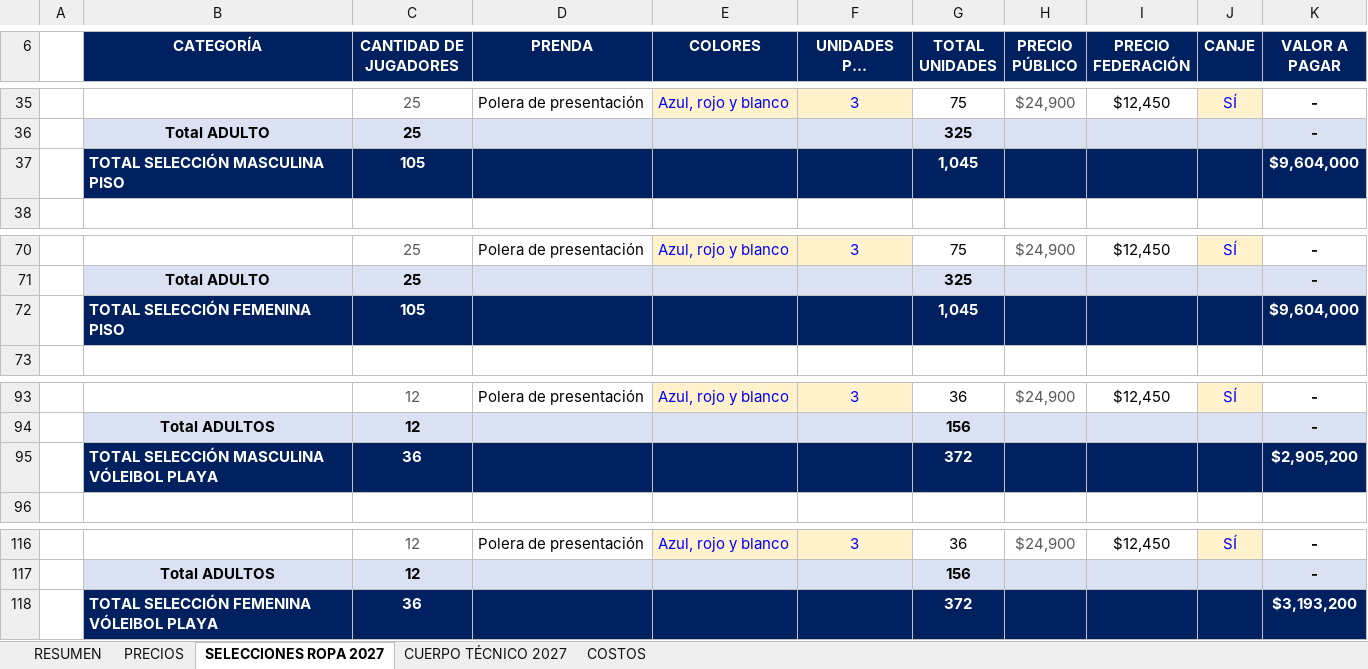
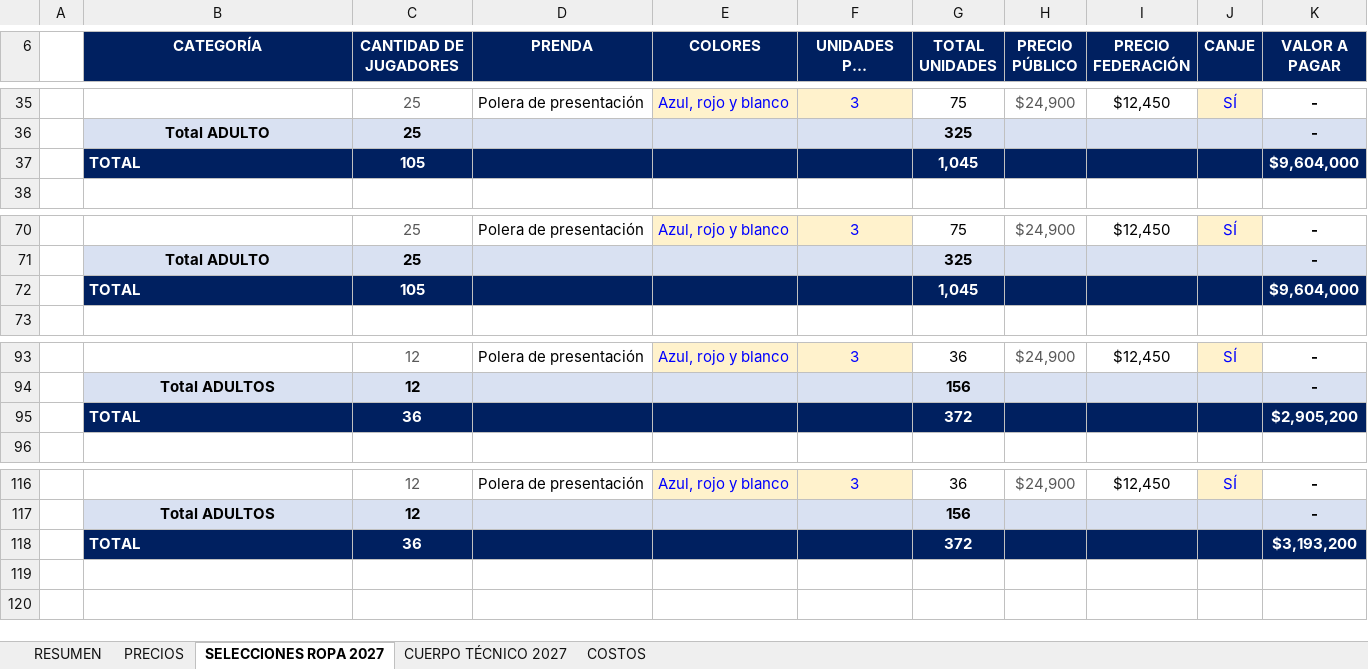
Before and after one commit to seanduarteu-cyber/PRODUCCION-PLAYMAKER, an Excel workbook: propuestas/fevochi-2027/Valorizacion_Ropa_Selecciones_FEVOCHI_2027.xlsm, sheet SELECCIONES ROPA 2027, drawn as a sheet; only a part is shown, gaps mark what is left out; long unchanged cells end in …; values as stored, in another font and other column widths than the file's, no borders; charts and pictures not drawn; the diff names each change by its address in the sheet, - before the commit and + after, or states it on an @@ line.

```diff
--- a/propuestas/fevochi-2027/Valorizacion_Ropa_Selecciones_FEVOCHI_2027.xlsm (sheet SELECCIONES ROPA 2027)
+++ b/propuestas/fevochi-2027/Valorizacion_Ropa_Selecciones_FEVOCHI_2027.xlsm (sheet SELECCIONES ROPA 2027)
-B37 (CATEGORÍA): TOTAL SELECCIÓN MASCULINA PISO
+B37 (CATEGORÍA): TOTAL
-B72 (CATEGORÍA): TOTAL SELECCIÓN FEMENINA PISO
+B72 (CATEGORÍA): TOTAL
-B95 (CATEGORÍA): TOTAL SELECCIÓN MASCULINA VÓLEIBOL PLAYA
+B95 (CATEGORÍA): TOTAL
-B118 (CATEGORÍA): TOTAL SELECCIÓN FEMENINA VÓLEIBOL PLAYA
+B118 (CATEGORÍA): TOTAL
```
Also changed, not shown: sheet CUERPO TÉCNICO 2027, 3 other files.
